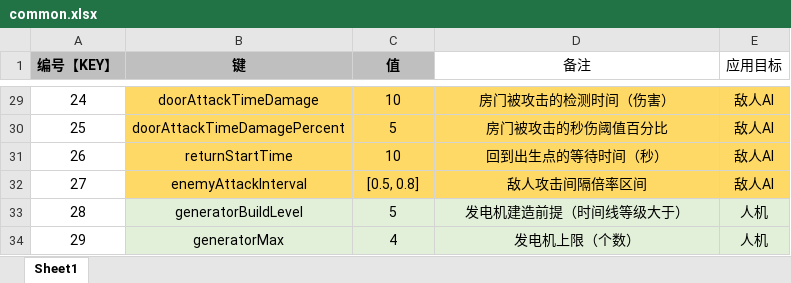
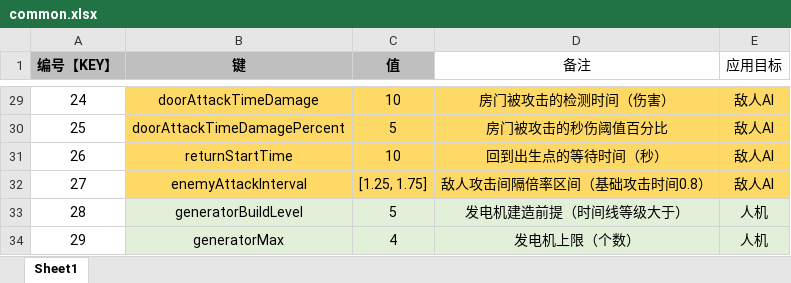
Before and after one commit to UNANSWANG/LieFlat, an Excel workbook: excel/common.xlsx, sheet Sheet1, drawn as a sheet; only a part is shown, gaps mark what is left out; values as stored, in another font and other column widths than the file's, no borders; the diff names each change by its address in the sheet, - before the commit and + after, or states it on an @@ line.

```diff
--- a/excel/common.xlsx (sheet Sheet1)
+++ b/excel/common.xlsx (sheet Sheet1)
-C32 (值): [0.5, 0.8]
+C32 (值): [1.25, 1.75]
-D32 (备注): 敌人攻击间隔倍率区间
+D32 (备注): 敌人攻击间隔倍率区间（基础攻击时间0.8）
```
Also changed, not shown: 3 other files.
